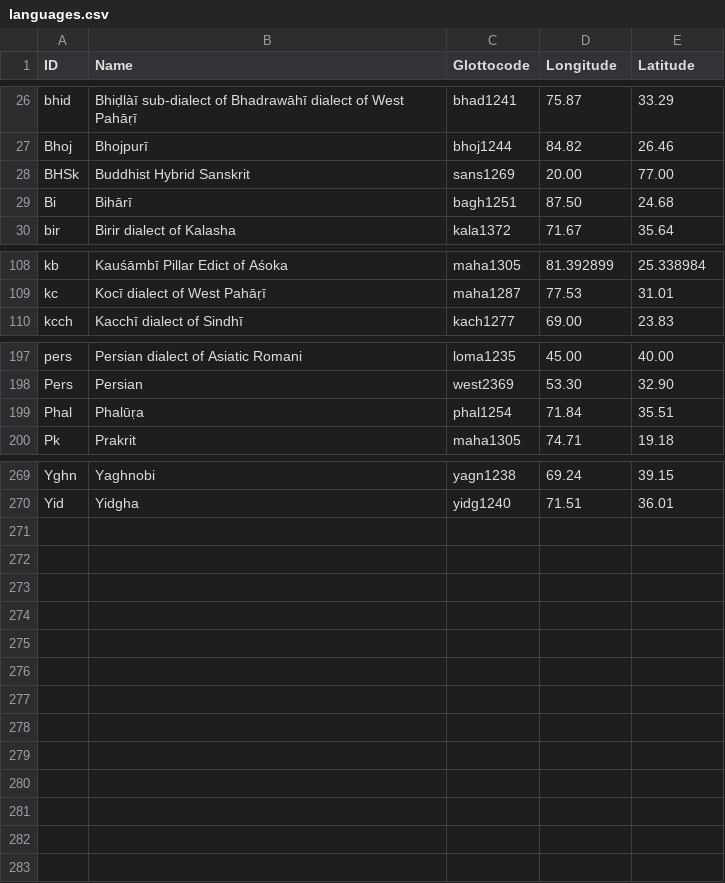
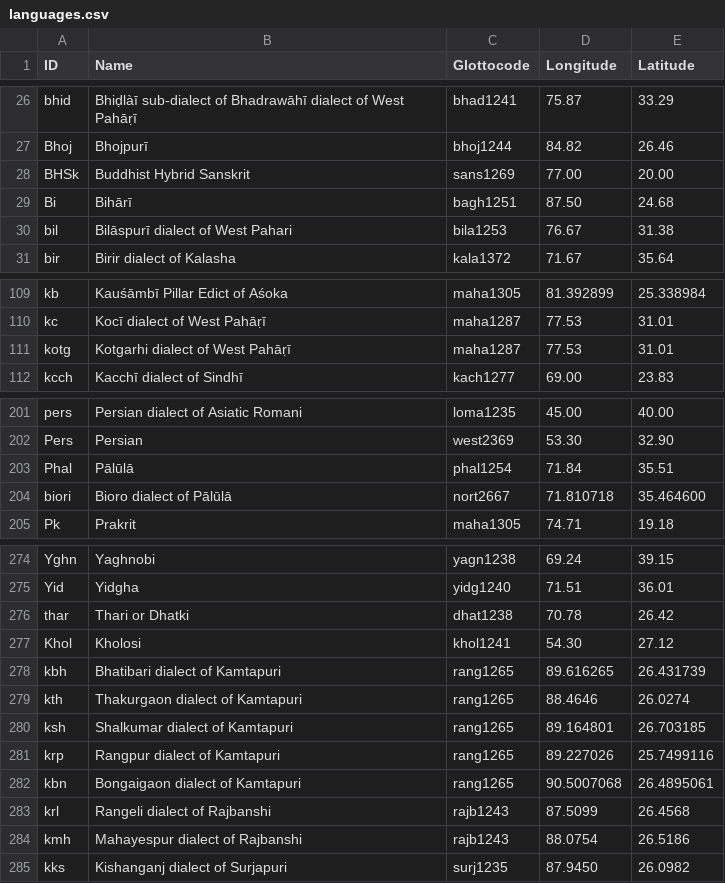
Before and after one commit to moli-mandala/jambu, a CSV file: cldf/languages.csv, drawn as a sheet; only a part is shown, gaps mark what is left out; the diff covers the shown part only.

Commit message:
completely added Pahari data from Patyal

```diff
--- a/cldf/languages.csv
+++ b/cldf/languages.csv
@@ -27,4 +27,5 @@ bhid,Bhiḍlàī sub-dialect of Bhadrawāhī dialect of West Pahāṛī,bhad1241
 Bhoj,Bhojpurī,bhoj1244,84.82,26.46
-BHSk,Buddhist Hybrid Sanskrit,sans1269,20.00,77.00
+BHSk,Buddhist Hybrid Sanskrit,sans1269,77.00,20.00
 Bi,Bihārī,bagh1251,87.50,24.68
+bil,Bilāspurī dialect of West Pahari,bila1253,76.67,31.38
 bir,Birir dialect of Kalasha,kala1372,71.67,35.64
@@ -109,2 +110,3 @@ kb,Kauśāmbī Pillar Edict of Aśoka,maha1305,81.392899,25.338984
 kc,Kocī dialect of West Pahāṛī,maha1287,77.53,31.01
+kotg,Kotgarhi dialect of West Pahāṛī,maha1287,77.53,31.01
 kcch,Kacchī dialect of Sindhī,kach1277,69.00,23.83
@@ -198,3 +202,4 @@ pers,Persian dialect of Asiatic Romani,loma1235,45.00,40.00
 Pers,Persian,west2369,53.30,32.90
-Phal,Phalūṛa,phal1254,71.84,35.51
+Phal,Pālūlā,phal1254,71.84,35.51
+biori,Bioro dialect of Pālūlā,nort2667,71.810718,35.464600
 Pk,Prakrit,maha1305,74.71,19.18
@@ -270 +275,11 @@ Yghn,Yaghnobi,yagn1238,69.24,39.15
 Yid,Yidgha,yidg1240,71.51,36.01
+thar,Thari or Dhatki,dhat1238,70.78,26.42
+Khol,Kholosi,khol1241,54.30,27.12
+kbh,Bhatibari dialect of Kamtapuri,rang1265,89.616265,26.431739
+kth,Thakurgaon dialect of Kamtapuri,rang1265,88.4646,26.0274
+ksh,Shalkumar dialect of Kamtapuri,rang1265,89.164801,26.703185
+krp,Rangpur dialect of Kamtapuri,rang1265,89.227026,25.7499116
+kbn,Bongaigaon dialect of Kamtapuri,rang1265,90.5007068,26.4895061
+krl,Rangeli dialect of Rajbanshi,rajb1243,87.5099,26.4568
+kmh,Mahayespur dialect of Rajbanshi,rajb1243,88.0754,26.5186
+kks,Kishanganj dialect of Surjapuri,surj1235,87.9450,26.0982
```
Also changed, not shown: 2 added rows and 8 edited cells elsewhere in this file, 17 other files.
